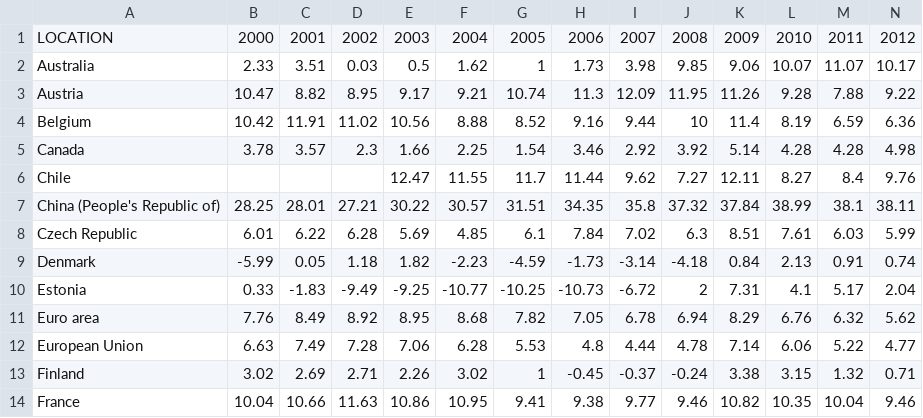
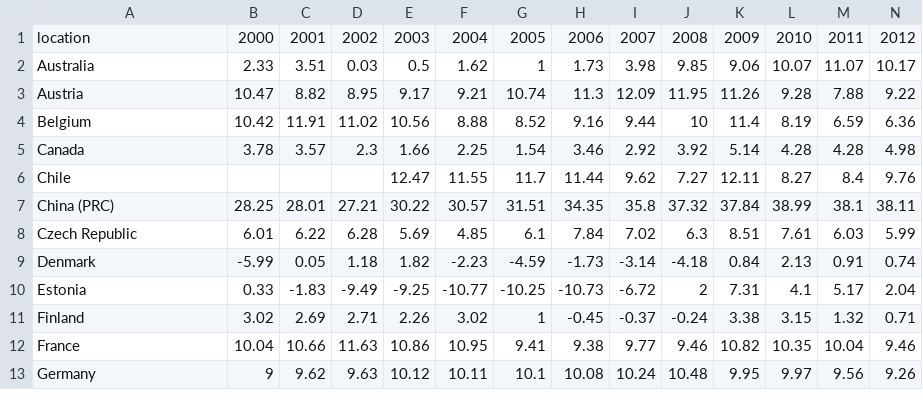
Before and after one commit to ffinstitute/dataviz_household-disposable-income, a CSV file: data.csv, drawn as a sheet; only a part is shown; the shorter side is filled out with more unchanged rows; rows hold the shown columns only; the diff names each change by its address in the sheet, - before the commit and + after, or states it on an @@ line.

```diff
--- a/data.csv
+++ b/data.csv
-A1: LOCATION
+A1: location
-A7: China (People's Republic of)
+A7: China (PRC)
-row 11: Euro area | 7.76 | 8.49 | 8.92 | 8.95 | 8.68 | 7.82 | 7.05 | 6.78 | 6.94 | 8.29 | 6.76 | 6.32 | 5.62
-row 12: European Union | 6.63 | 7.49 | 7.28 | 7.06 | 6.28 | 5.53 | 4.8 | 4.44 | 4.78 | 7.14 | 6.06 | 5.22 | 4.77
```
Also changed, not shown: 3 other files.
